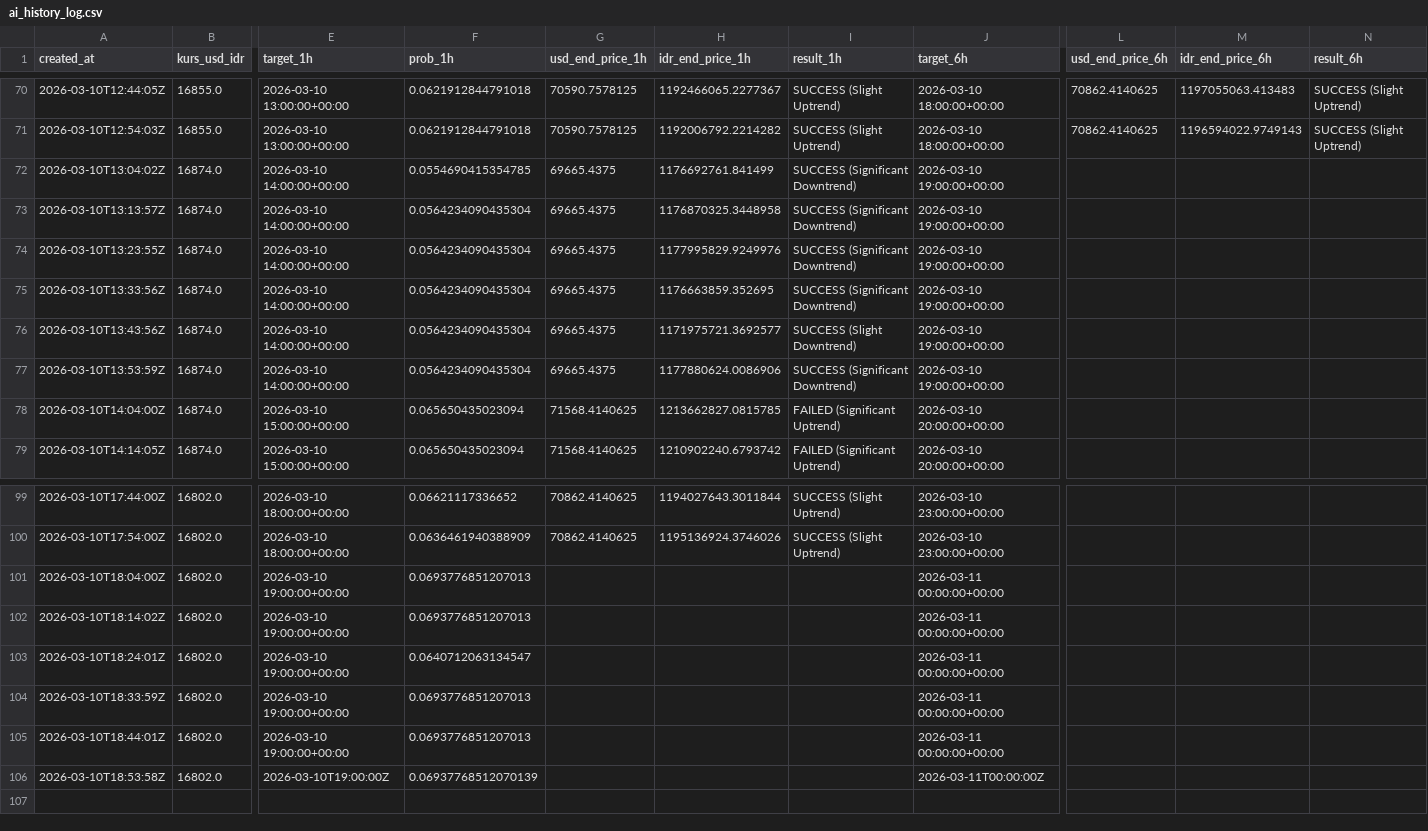
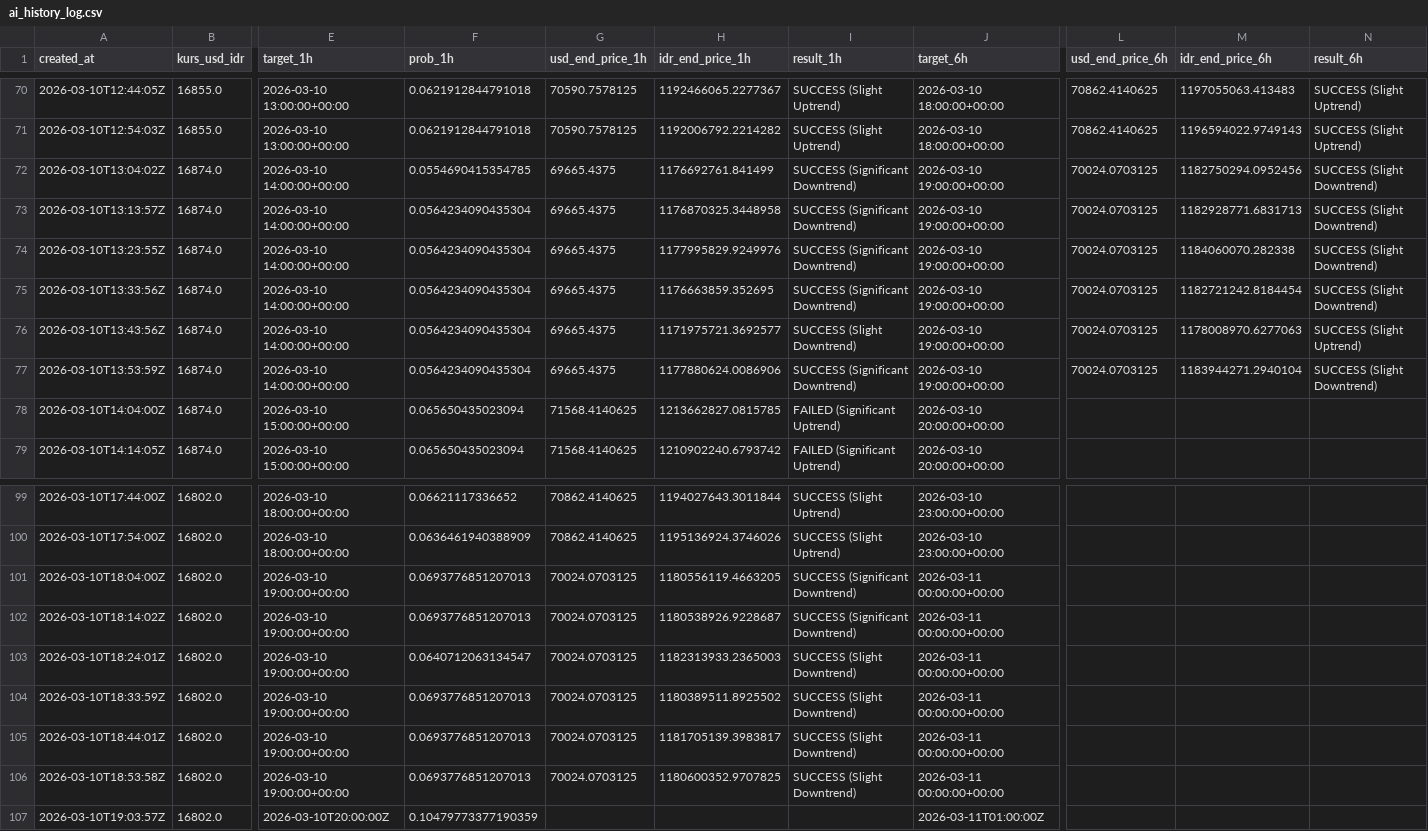
Before and after one commit to bryanagus/btc-bot, a CSV file: ai_history_log.csv, drawn as a sheet; only a part is shown, gaps mark what is left out; rows hold the shown columns only; the diff names each change by its address in the sheet, - before the commit and + after, or states it on an @@ line.

```diff
--- a/ai_history_log.csv
+++ b/ai_history_log.csv
-L72:L77 (usd_end_price_6h): (empty)
+L72:L77 (usd_end_price_6h): 70024.0703125
-M72 (idr_end_price_6h): (empty)
+M72 (idr_end_price_6h): 1182750294.0952456
-N72:N75 (result_6h): (empty)
+N72:N75 (result_6h): SUCCESS (Slight Downtrend)
-M73 (idr_end_price_6h): (empty)
+M73 (idr_end_price_6h): 1182928771.6831713
-M74 (idr_end_price_6h): (empty)
+M74 (idr_end_price_6h): 1184060070.282338
-M75 (idr_end_price_6h): (empty)
+M75 (idr_end_price_6h): 1182721242.8184454
-M76 (idr_end_price_6h): (empty)
+M76 (idr_end_price_6h): 1178008970.6277063
-N76 (result_6h): (empty)
+N76 (result_6h): SUCCESS (Slight Uptrend)
-M77 (idr_end_price_6h): (empty)
+M77 (idr_end_price_6h): 1183944271.2940104
-N77 (result_6h): (empty)
+N77 (result_6h): SUCCESS (Slight Downtrend)
-G101:G106 (usd_end_price_1h): (empty)
+G101:G106 (usd_end_price_1h): 70024.0703125
-H101 (idr_end_price_1h): (empty)
+H101 (idr_end_price_1h): 1180556119.4663205
-I101:I102 (result_1h): (empty)
+I101:I102 (result_1h): SUCCESS (Significant Downtrend)
-H102 (idr_end_price_1h): (empty)
+H102 (idr_end_price_1h): 1180538926.9228687
-H103 (idr_end_price_1h): (empty)
+H103 (idr_end_price_1h): 1182313933.2365003
-I103:I106 (result_1h): (empty)
+I103:I106 (result_1h): SUCCESS (Slight Downtrend)
-H104 (idr_end_price_1h): (empty)
+H104 (idr_end_price_1h): 1180389511.8925502
-H105 (idr_end_price_1h): (empty)
+H105 (idr_end_price_1h): 1181705139.3983817
-E106 (target_1h): 2026-03-10T19:00:00Z
+E106 (target_1h): 2026-03-10 19:00:00+00:00
-F106 (prob_1h): 0.06937768512070139
+F106 (prob_1h): 0.0693776851207013
-H106 (idr_end_price_1h): (empty)
+H106 (idr_end_price_1h): 1180600352.9707825
-J106 (target_6h): 2026-03-11T00:00:00Z
+J106 (target_6h): 2026-03-11 00:00:00+00:00
+row 107: 2026-03-10T19:03:57Z | 16802.0 | 2026-03-10T20:00:00Z | 0.10479773377190359 |  |  |  | 2026-03-11T01:00:00Z
```
Also changed, not shown: 1 other file.
